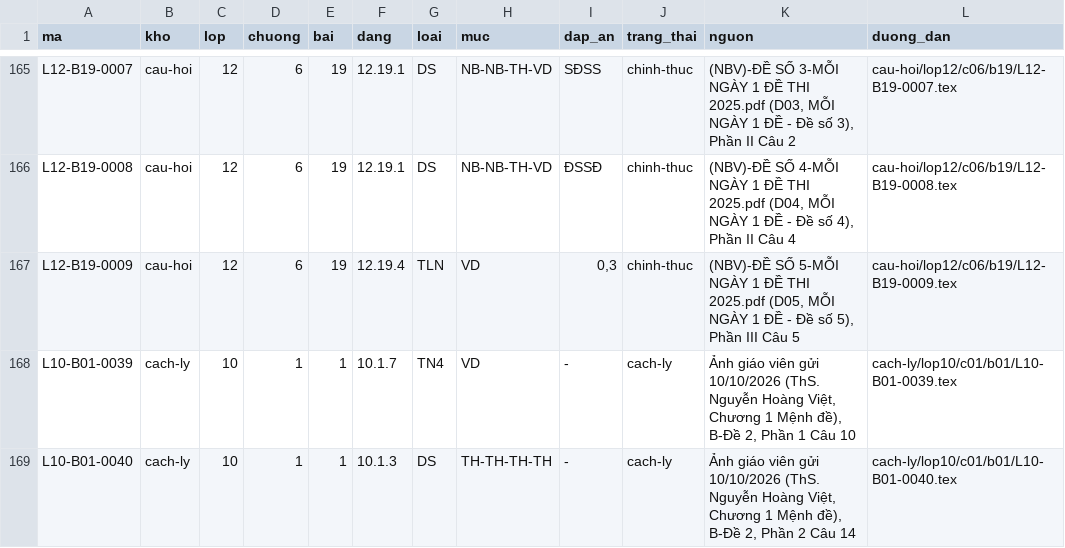
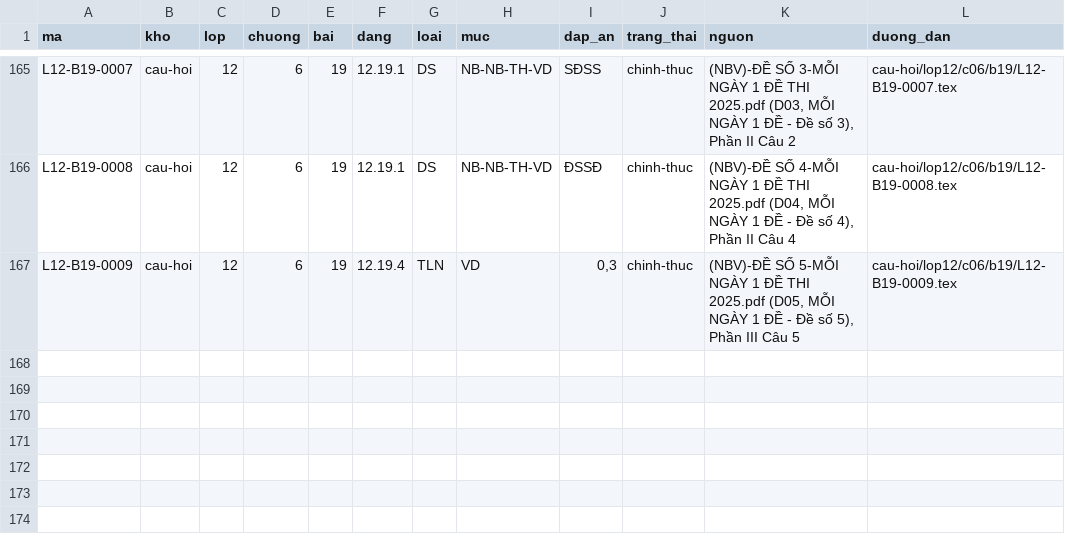
Before and after one commit to nguyenkhoi6107-ux/kho-toan-thpt, a CSV file: danh-muc/chi-muc.csv, drawn as a sheet; only a part is shown, gaps mark what is left out.

```diff
--- a/danh-muc/chi-muc.csv
+++ b/danh-muc/chi-muc.csv
@@ -167,3 +167 @@ L12-B19-0008,cau-hoi,12,6,19,12.19.1,DS,NB-NB-TH-VD,ĐSSĐ,chinh-thuc,"(NBV)-Đ
 L12-B19-0009,cau-hoi,12,6,19,12.19.4,TLN,VD,"0,3",chinh-thuc,"(NBV)-ĐỀ SỐ 5-MỖI NGÀY 1 ĐỀ THI 2025.pdf (D05, MỖI NGÀY 1 ĐỀ - Đề số 5), Phần III Câu 5",cau-hoi/lop12/c06/b19/L12-B19-0009.tex
-L10-B01-0039,cach-ly,10,1,1,10.1.7,TN4,VD,-,cach-ly,"Ảnh giáo viên gửi 10/10/2026 (ThS. Nguyễn Hoàng Việt, Chương 1 Mệnh đề), B-Đề 2, Phần 1 Câu 10",cach-ly/lop10/c01/b01/L10-B01-0039.tex
-L10-B01-0040,cach-ly,10,1,1,10.1.3,DS,TH-TH-TH-TH,-,cach-ly,"Ảnh giáo viên gửi 10/10/2026 (ThS. Nguyễn Hoàng Việt, Chương 1 Mệnh đề), B-Đề 2, Phần 2 Câu 14",cach-ly/lop10/c01/b01/L10-B01-0040.tex
```
Also changed, not shown: danh-muc/tien-do.csv, 3 other files.
